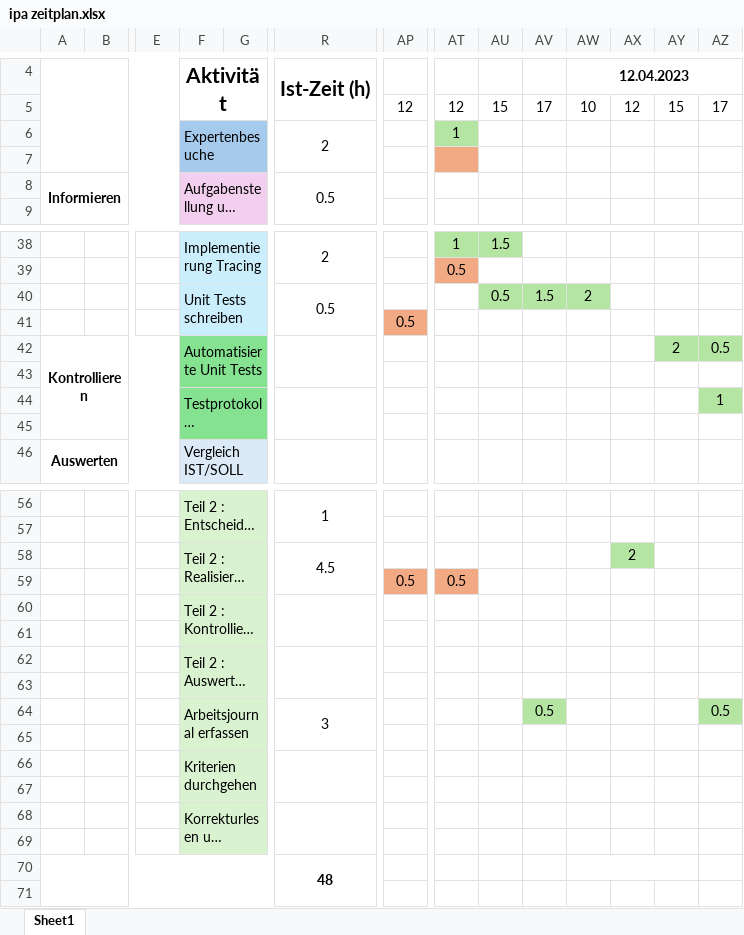
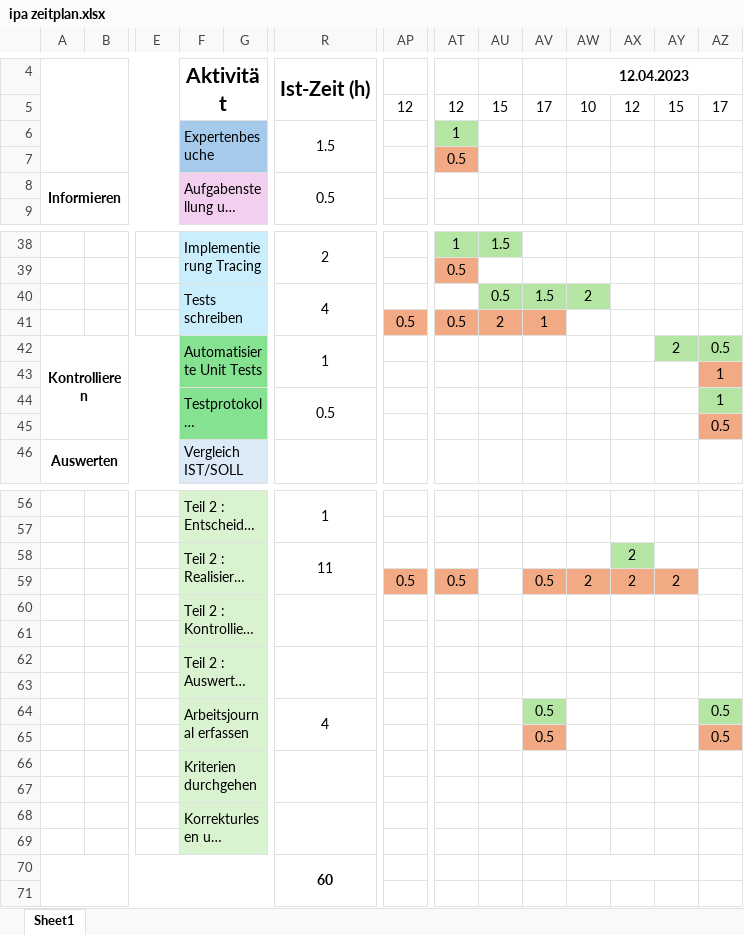
Before and after one commit to Rad14nt/IPA_2024_Docs, an Excel workbook: ipa zeitplan.xlsx, sheet Sheet1, drawn as a sheet; only a part is shown, gaps mark what is left out; long unchanged cells end in …; values as stored, in another font and other column widths than the file's, no borders; removed rows and columns are numbered as before the commit, all else as after; rows hold the shown columns only; the diff names each change by its address in the sheet, - before the commit and + after, or states it on an @@ line.

```diff
--- a/ipa zeitplan.xlsx (sheet Sheet1)
+++ b/ipa zeitplan.xlsx (sheet Sheet1)
-R6: 2
+R6: 1.5
-AT7: (empty)
+AT7: 0.5
-F40: Unit Tests schreiben
+F40: Tests schreiben
-R40: 0.5
+R40: 4
-row 41:  |  |  |  |  |  | 0.5
+row 41:  |  |  |  |  |  | 0.5 | 0.5 | 2 | 1
-R42: (empty)
+R42: 1
-AZ43: (empty)
+AZ43: 1
-AZ43 fill: none
+AZ43 fill: #F2AA84
-R44: (empty)
+R44: 0.5
-AZ45: (empty)
+AZ45: 0.5
-AZ45 fill: none
+AZ45 fill: #F2AA84
-R58: 4.5
+R58: 11
-AV59: (empty)
+AV59: 0.5
-AV59:AY59 fill: none
+AV59:AY59 fill: #F2AA84
-AW59: (empty)
+AW59: 2
-AX59: (empty)
+AX59: 2
-AY59: (empty)
+AY59: 2
-R64: 3
+R64: 4
-AV65: (empty)
+AV65: 0.5
-AV65 fill: none
+AV65 fill: #F2AA84
-AZ65: (empty)
+AZ65: 0.5
-AZ65 fill: none
+AZ65 fill: #F2AA84
-R70: 48
+R70: 60
```
Also changed, not shown: 1 other file.
